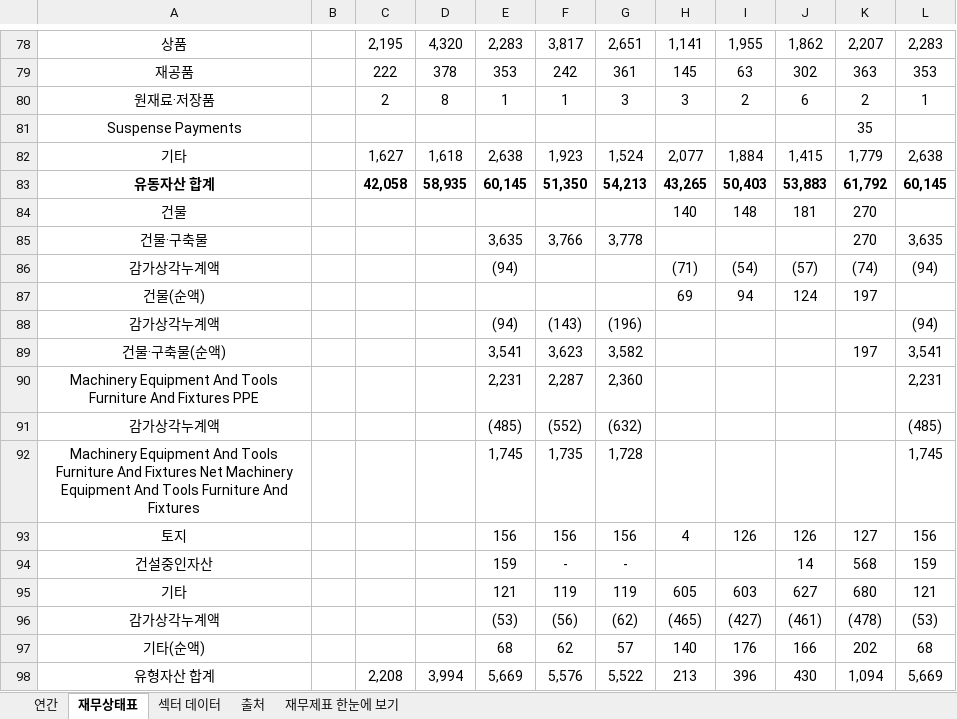
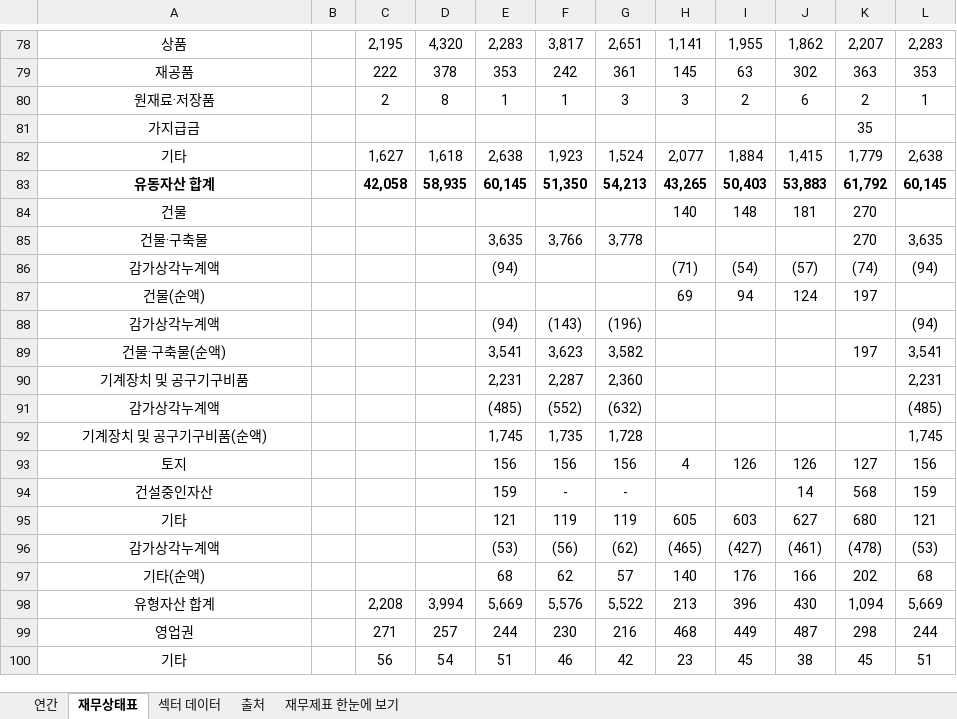
Before and after one commit to minwook1011/earnings-screener, an Excel workbook: docs/data/jp/xlsx/7595.xlsx, sheet 재무상태표, drawn as a sheet; only a part is shown, gaps mark what is left out; the shorter side is filled out with more unchanged rows; values as stored, in another font and other column widths than the file's, no borders; conditional formats not drawn; the diff names each change by its address in the sheet, - before the commit and + after, or states it on an @@ line.

```diff
--- a/docs/data/jp/xlsx/7595.xlsx (sheet 재무상태표)
+++ b/docs/data/jp/xlsx/7595.xlsx (sheet 재무상태표)
-A81: Suspense Payments
+A81: 가지급금
-A90: Machinery Equipment And Tools Furniture And Fixtures PPE
+A90: 기계장치 및 공구기구비품
-A92: Machinery Equipment And Tools Furniture And Fixtures Net Machinery Equipment And Tools Furniture And Fixtures
+A92: 기계장치 및 공구기구비품(순액)
```
Also changed, not shown: sheet 연간, sheet 재무제표 한눈에 보기, 4 other files.
